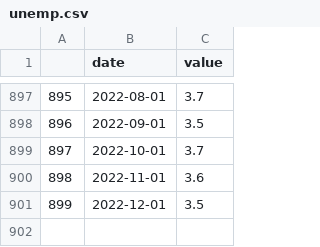
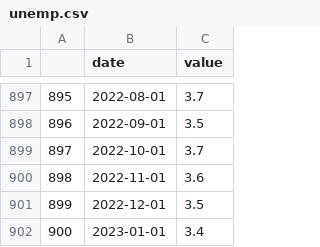
Before and after one commit to Lionta/Project-1, a CSV file: output_data/unemp.csv, drawn as a sheet; only a part is shown, gaps mark what is left out; the diff names each change by its address in the sheet, - before the commit and + after, or states it on an @@ line.

```diff
--- a/output_data/unemp.csv
+++ b/output_data/unemp.csv
+row 902: 900 | 2023-01-01 | 3.4
```
Also changed, not shown: output_data/gdp_rate.csv, output_data/int_rate.csv, 4 other files.
